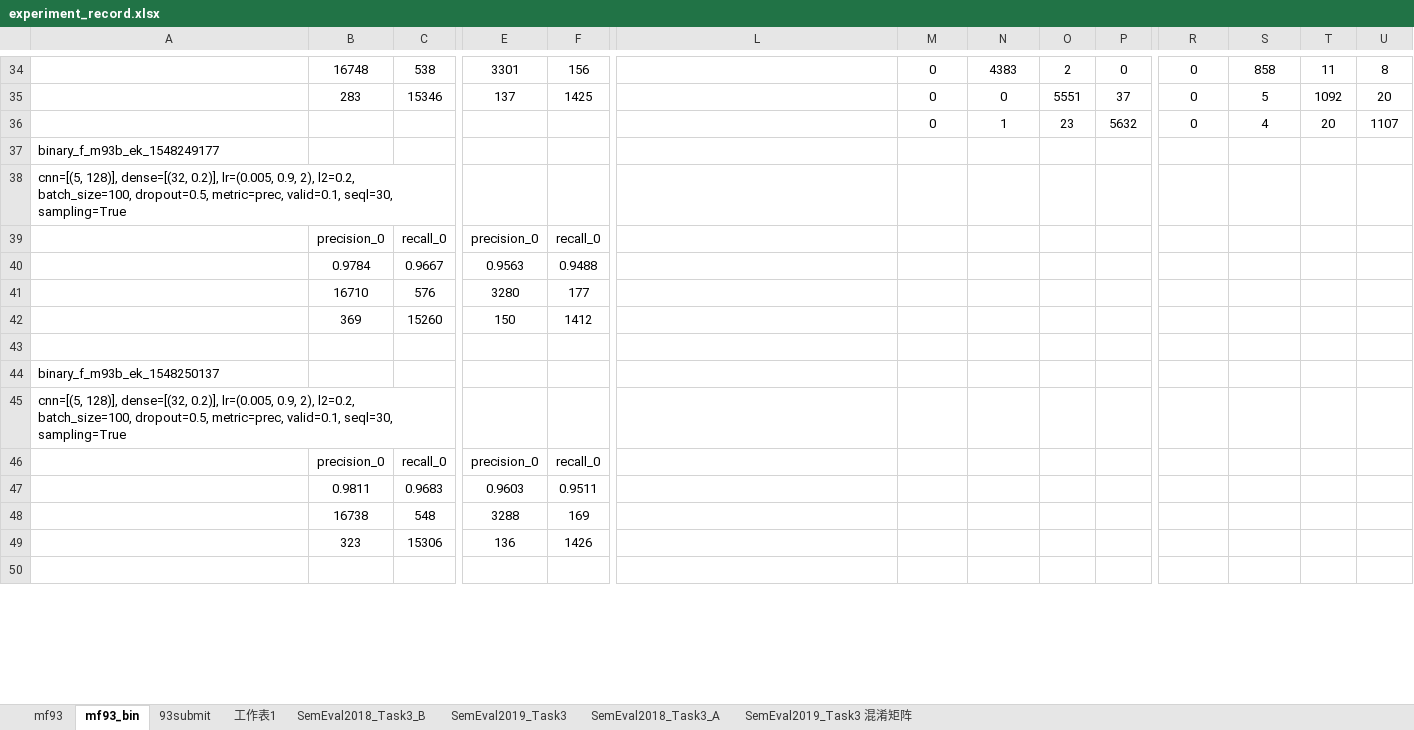
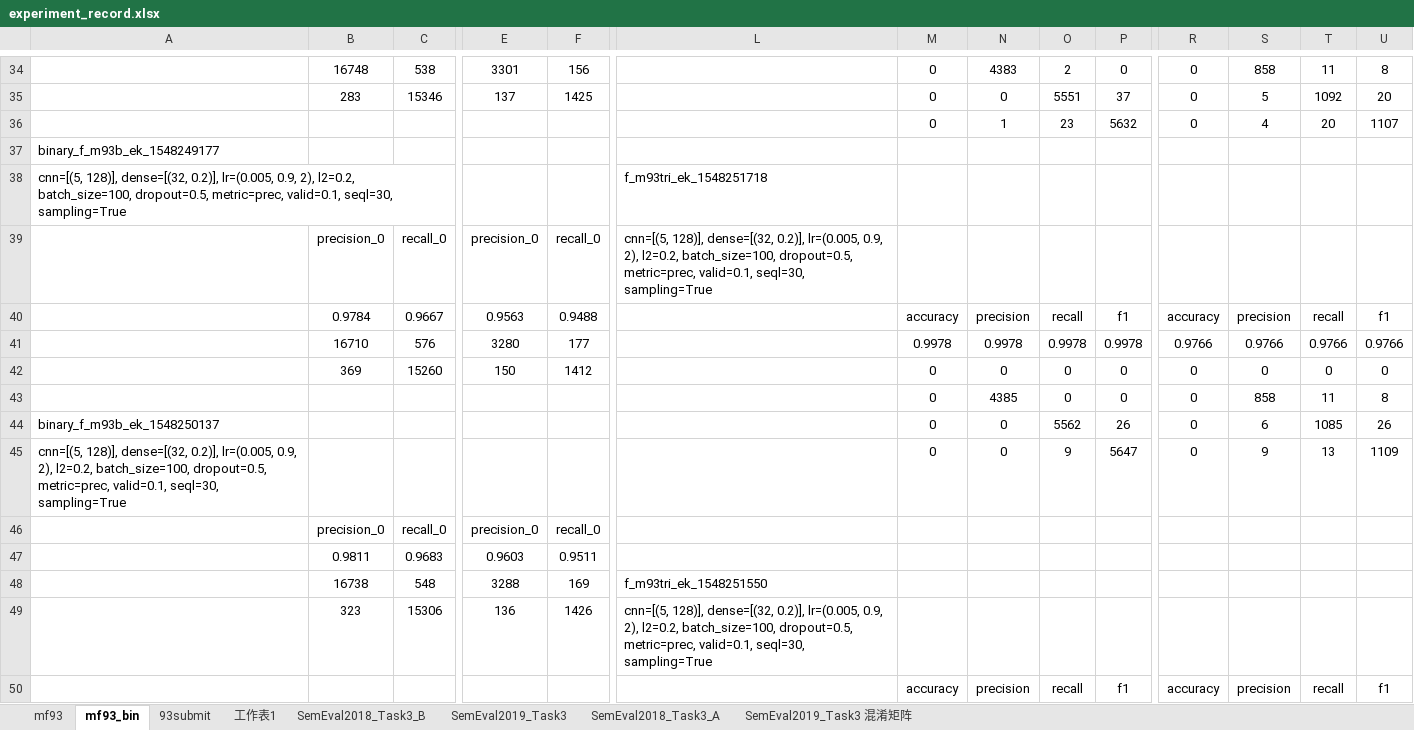
Before and after one commit to liangxh/irony_detection, an Excel workbook: experiment_record.xlsx, sheet mf93_bin, drawn as a sheet; only a part is shown, gaps mark what is left out; the shorter side is filled out with more unchanged rows; values as stored, in another font and other column widths than the file's, no borders; removed rows and columns are numbered as before the commit, all else as after; rows hold the shown columns only; the diff covers the shown part only; the diff names each change by its address in the sheet, - before the commit and + after, or states it on an @@ line.

```diff
--- a/experiment_record.xlsx (sheet mf93_bin)
+++ b/experiment_record.xlsx (sheet mf93_bin)
-L38: (empty)
+L38: f_m93tri_ek_1548251718
-L39: (empty)
+L39: cnn=[(5, 128)], dense=[(32, 0.2)], lr=(0.005, 0.9, 2), l2=0.2, batch_size=100, dropout=0.5, metric=prec, valid=0.1, seql=30, sampling=True
-row 40:  | 0.9784 | 0.9667 | 0.9563 | 0.9488
-row 41:  | 16710 | 576 | 3280 | 177
-row 42:  | 369 | 15260 | 150 | 1412
-row 40: (empty)
+row 40:  | 0.9784 | 0.9667 | 0.9563 | 0.9488 |  | accuracy | precision | recall | f1 | accuracy | precision | recall | f1
-row 44: binary_f_m93b_ek_1548250137
-row 45: cnn=[(5, 128)], dense=[(32, 0.2)], lr=(0.005, 0.9, 2), l2=0.2, batch_size=100, dropout=0.5, metric=prec, valid=0.1, seql=30, sampling=True
+row 41:  | 16710 | 576 | 3280 | 177 |  | 0.9978 | 0.9978 | 0.9978 | 0.9978 | 0.9766 | 0.9766 | 0.9766 | 0.9766
+row 42:  | 369 | 15260 | 150 | 1412 |  | 0 | 0 | 0 | 0 | 0 | 0 | 0 | 0
+row 43:  |  |  |  |  |  | 0 | 4385 | 0 | 0 | 0 | 858 | 11 | 8
+row 44: binary_f_m93b_ek_1548250137 |  |  |  |  |  | 0 | 0 | 5562 | 26 | 0 | 6 | 1085 | 26
+row 45: cnn=[(5, 128)], dense=[(32, 0.2)], lr=(0.005, 0.9, 2), l2=0.2, batch_size=100, dropout=0.5, metric=prec, valid=0.1, seql=30, sampling=True |  |  |  |  |  | 0 | 0 | 9 | 5647 | 0 | 9 | 13 | 1109
-L48: (empty)
+L48: f_m93tri_ek_1548251550
-L49: (empty)
+L49: cnn=[(5, 128)], dense=[(32, 0.2)], lr=(0.005, 0.9, 2), l2=0.2, batch_size=100, dropout=0.5, metric=prec, valid=0.1, seql=30, sampling=True
+row 50:  |  |  |  |  |  | accuracy | precision | recall | f1 | accuracy | precision | recall | f1
```
Also changed, not shown: 21 added rows, 5 removed rows and 1 moved row elsewhere in this sheet, sheet 93submit, sheet SemEval2019_Task3 混淆矩阵, 1 other file.
